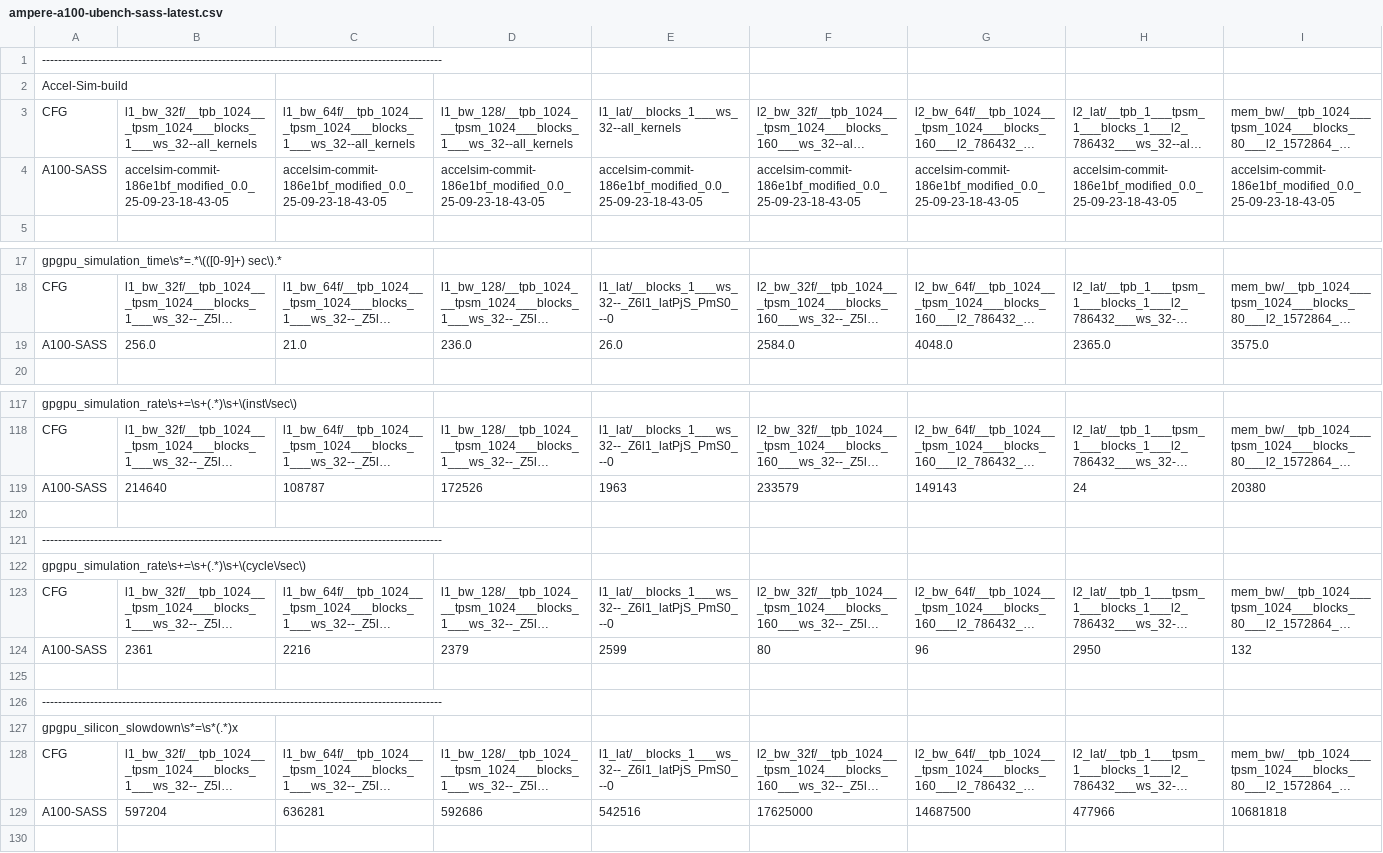
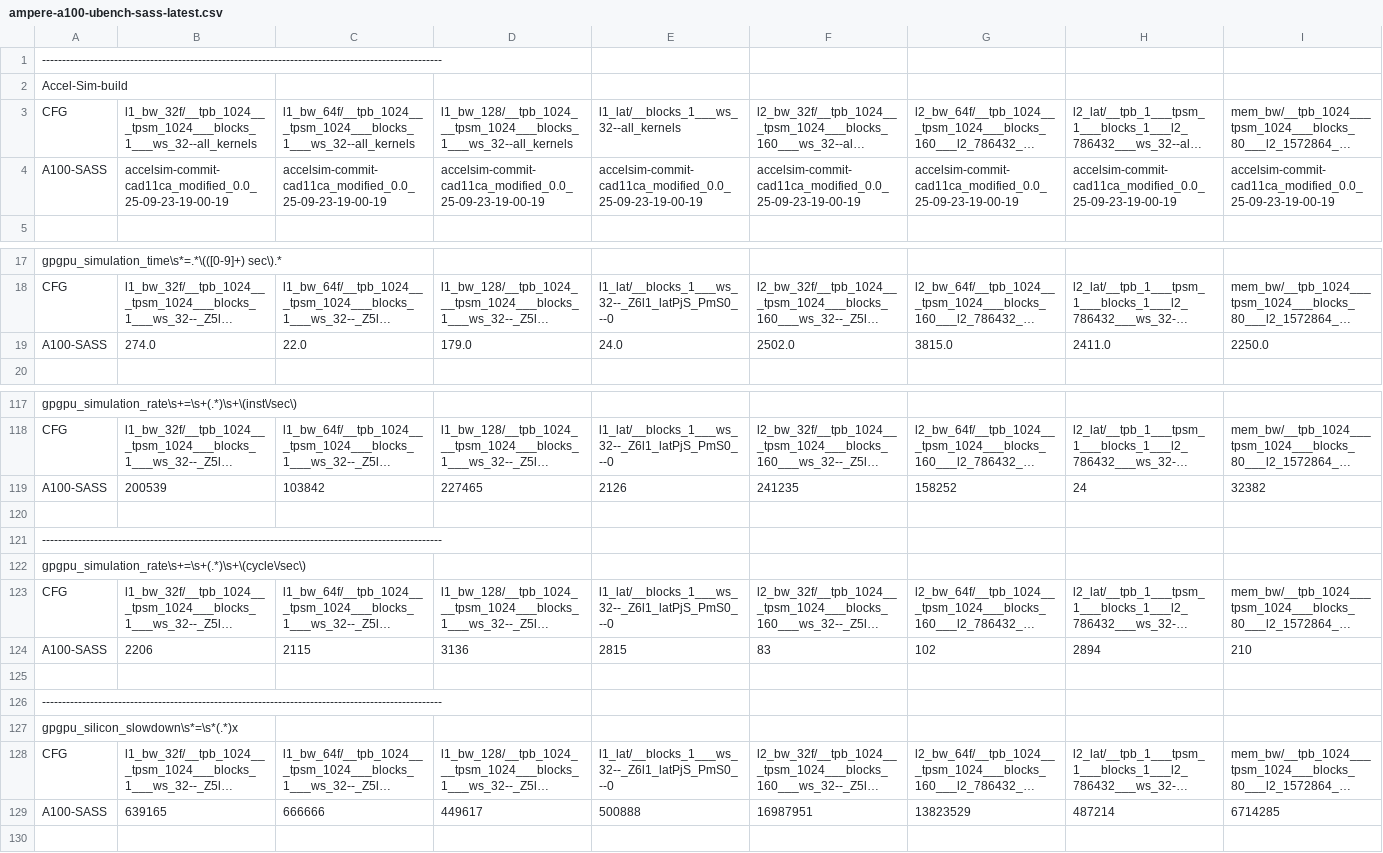
Before and after one commit to accel-sim/statistics-archive, a CSV file: ubench/ampere-a100-ubench-sass-latest.csv, drawn as a sheet; only a part is shown, gaps mark what is left out; long unchanged cells end in …; removed rows and columns are numbered as before the commit, all else as after; rows hold the shown columns only; the diff covers the shown part only; the diff names each change by its address in the sheet, - before the commit and + after, or states it on an @@ line.

```diff
--- a/ubench/ampere-a100-ubench-sass-latest.csv
+++ b/ubench/ampere-a100-ubench-sass-latest.csv
-B4: accelsim-commit-186e1bf_modified_0.0_25-09-23-18-43-05
+B4: accelsim-commit-cad11ca_modified_0.0_25-09-23-19-00-19
-C4: accelsim-commit-186e1bf_modified_0.0_25-09-23-18-43-05
+C4: accelsim-commit-cad11ca_modified_0.0_25-09-23-19-00-19
-D4: accelsim-commit-186e1bf_modified_0.0_25-09-23-18-43-05
+D4: accelsim-commit-cad11ca_modified_0.0_25-09-23-19-00-19
-E4: accelsim-commit-186e1bf_modified_0.0_25-09-23-18-43-05
+E4: accelsim-commit-cad11ca_modified_0.0_25-09-23-19-00-19
-F4: accelsim-commit-186e1bf_modified_0.0_25-09-23-18-43-05
+F4: accelsim-commit-cad11ca_modified_0.0_25-09-23-19-00-19
-G4: accelsim-commit-186e1bf_modified_0.0_25-09-23-18-43-05
+G4: accelsim-commit-cad11ca_modified_0.0_25-09-23-19-00-19
-H4: accelsim-commit-186e1bf_modified_0.0_25-09-23-18-43-05
+H4: accelsim-commit-cad11ca_modified_0.0_25-09-23-19-00-19
-I4: accelsim-commit-186e1bf_modified_0.0_25-09-23-18-43-05
+I4: accelsim-commit-cad11ca_modified_0.0_25-09-23-19-00-19
-row 19: A100-SASS | 256.0 | 21.0 | 236.0 | 26.0 | 2584.0 | 4048.0 | 2365.0 | 3575.0
+row 19: A100-SASS | 274.0 | 22.0 | 179.0 | 24.0 | 2502.0 | 3815.0 | 2411.0 | 2250.0
-row 119: A100-SASS | 214640 | 108787 | 172526 | 1963 | 233579 | 149143 | 24 | 20380
+row 119: A100-SASS | 200539 | 103842 | 227465 | 2126 | 241235 | 158252 | 24 | 32382
-row 124: A100-SASS | 2361 | 2216 | 2379 | 2599 | 80 | 96 | 2950 | 132
+row 124: A100-SASS | 2206 | 2115 | 3136 | 2815 | 83 | 102 | 2894 | 210
-row 129: A100-SASS | 597204 | 636281 | 592686 | 542516 | 17625000 | 14687500 | 477966 | 10681818
+row 129: A100-SASS | 639165 | 666666 | 449617 | 500888 | 16987951 | 13823529 | 487214 | 6714285
```
Also changed, not shown: 9 edited cells elsewhere in this file, ubench/ampere-a100-ubench-sass.csv, ubench/ampere-ubench-sass-latest.csv, 7 other files.
